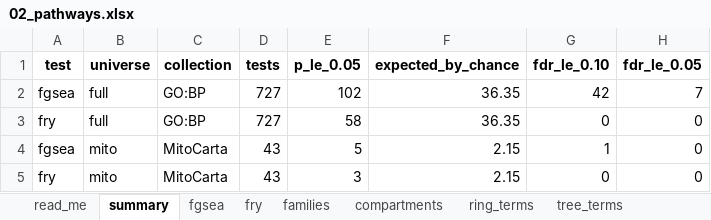
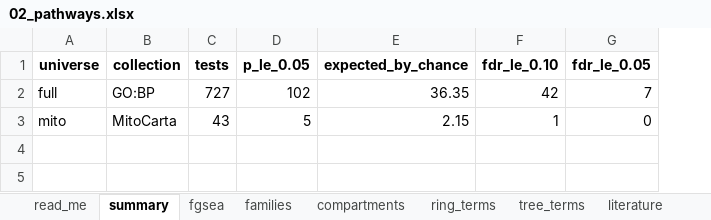
Before and after one commit to Dustyn-T-Lewis/PAS_2026, an Excel workbook: 01_Female/02_Pathways/c_data/02_pathways.xlsx, sheet summary, drawn as a sheet; values as stored, in another font and other column widths than the file's, no borders; removed rows and columns are numbered as before the commit, all else as after; the diff names each change by its address in the sheet, - before the commit and + after, or states it on an @@ line.

Commit message:
count Π on its own, drop fry, add r beside every test, and grid every nominal feature in the reports

```diff
--- a/01_Female/02_Pathways/c_data/02_pathways.xlsx (sheet summary)
+++ b/01_Female/02_Pathways/c_data/02_pathways.xlsx (sheet summary)
-sheet tab: fry
-column A (test), row 2: fgsea; row 4: fgsea
-row 3: fry | full | GO:BP | 727 | 58 | 36.35 | 0 | 0
-row 5: fry | mito | MitoCarta | 43 | 3 | 2.15 | 0 | 0
```
Also changed, not shown: sheet fgsea, sheet compartments, sheet families, sheet plot_index, sheet read_me, sheet literature, 01_Female/01_Proteins/c_data/01_proteins.xlsx, 01_Female/04_Classification/c_data/04_classification.xlsx, 15 other files.
